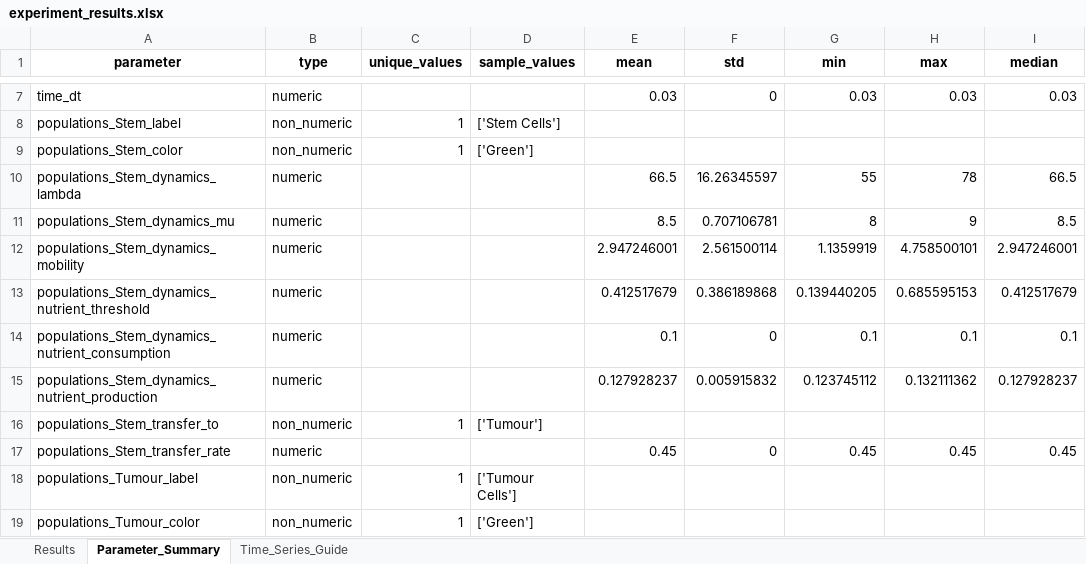
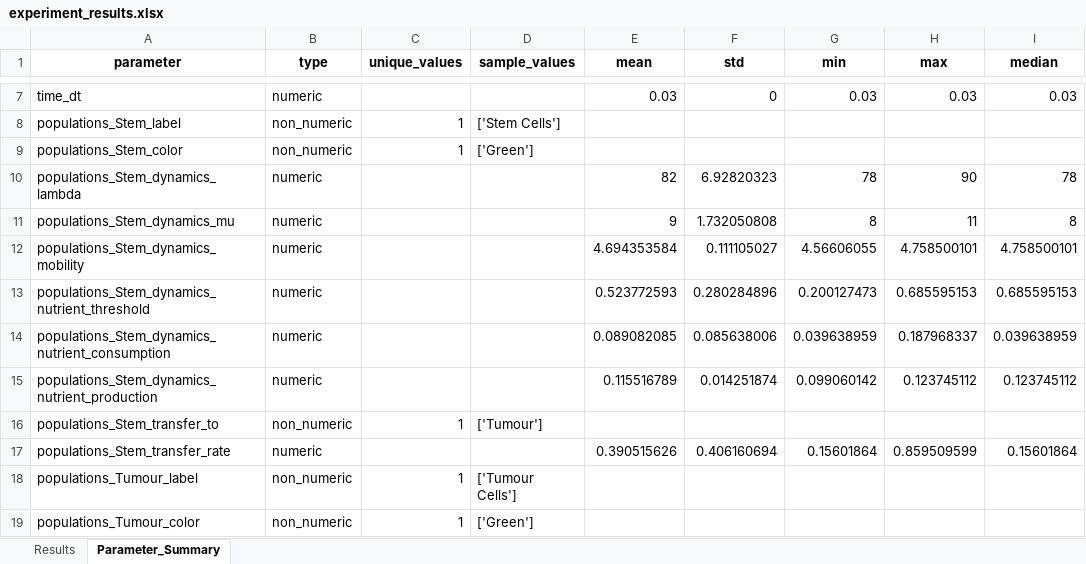
Before and after one commit to rmcnamara101/SCIE3212, an Excel workbook: laboratory/parameter_sweeps/experiment_results.xlsx, sheet Parameter_Summary, drawn as a sheet; only a part is shown, gaps mark what is left out; values as stored, in another font and other column widths than the file's, no borders; the diff covers the shown part only; the diff names each change by its address in the sheet, - before the commit and + after, or states it on an @@ line.

```diff
--- a/laboratory/parameter_sweeps/experiment_results.xlsx (sheet Parameter_Summary)
+++ b/laboratory/parameter_sweeps/experiment_results.xlsx (sheet Parameter_Summary)
-sheet tab: Time_Series_Guide
-E10 (mean): 66.5
+E10 (mean): 82
-F10 (std): 16.26345597
+F10 (std): 6.92820323
-G10 (min): 55
+G10 (min): 78
-H10 (max): 78
+H10 (max): 90
-I10 (median): 66.5
+I10 (median): 78
-E11 (mean): 8.5
+E11 (mean): 9
-F11 (std): 0.707106781
+F11 (std): 1.732050808
-H11 (max): 9
+H11 (max): 11
-I11 (median): 8.5
+I11 (median): 8
-E12 (mean): 2.947246001
+E12 (mean): 4.694353584
-F12 (std): 2.561500114
+F12 (std): 0.111105027
-G12 (min): 1.1359919
+G12 (min): 4.56606055
-I12 (median): 2.947246001
+I12 (median): 4.758500101
-E13 (mean): 0.412517679
+E13 (mean): 0.523772593
-F13 (std): 0.386189868
+F13 (std): 0.280284896
-G13 (min): 0.139440205
+G13 (min): 0.200127473
-I13 (median): 0.412517679
+I13 (median): 0.685595153
-E14 (mean): 0.1
+E14 (mean): 0.089082085
-F14 (std): 0
+F14 (std): 0.085638006
-G14 (min): 0.1
+G14 (min): 0.039638959
-H14 (max): 0.1
+H14 (max): 0.187968337
-I14 (median): 0.1
+I14 (median): 0.039638959
-E15 (mean): 0.127928237
+E15 (mean): 0.115516789
-F15 (std): 0.005915832
+F15 (std): 0.014251874
-G15 (min): 0.123745112
+G15 (min): 0.099060142
-H15 (max): 0.132111362
+H15 (max): 0.123745112
-I15 (median): 0.127928237
+I15 (median): 0.123745112
-E17 (mean): 0.45
+E17 (mean): 0.390515626
-F17 (std): 0
+F17 (std): 0.406160694
-G17 (min): 0.45
+G17 (min): 0.15601864
-H17 (max): 0.45
+H17 (max): 0.859509599
-I17 (median): 0.45
+I17 (median): 0.15601864
```
Also changed, not shown: 84 edited cells elsewhere in this sheet, sheet Results, 35 other files.
